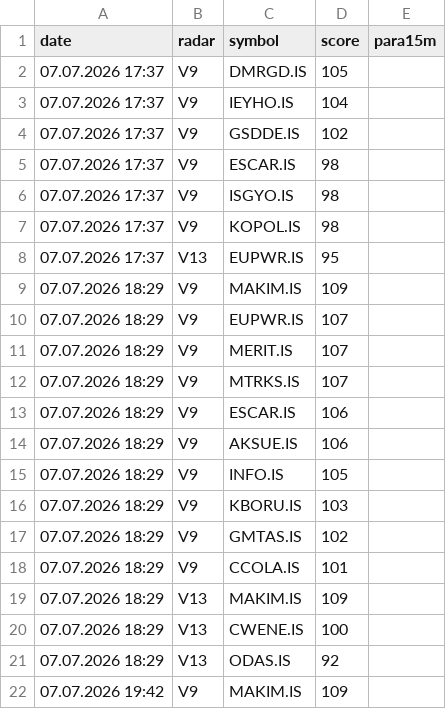
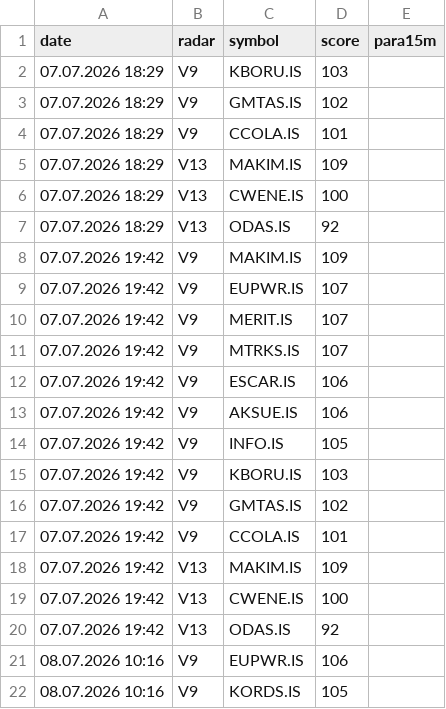
Before and after one commit to gokhan-bist-radar/gokhan-bist-radar, a CSV file: radar_memory.csv, drawn as a sheet; only a part is shown; the shorter side is filled out with more unchanged rows; removed rows and columns are numbered as before the commit, all else as after; the diff covers the shown part only; the diff names each change by its address in the sheet, - before the commit and + after, or states it on an @@ line.

```diff
--- a/radar_memory.csv
+++ b/radar_memory.csv
-row 2: 07.07.2026 17:37 | V9 | DMRGD.IS | 105
-row 3: 07.07.2026 17:37 | V9 | IEYHO.IS | 104
-row 4: 07.07.2026 17:37 | V9 | GSDDE.IS | 102
-row 5: 07.07.2026 17:37 | V9 | ESCAR.IS | 98
-row 6: 07.07.2026 17:37 | V9 | ISGYO.IS | 98
-row 7: 07.07.2026 17:37 | V9 | KOPOL.IS | 98
-row 8: 07.07.2026 17:37 | V13 | EUPWR.IS | 95
-row 9: 07.07.2026 18:29 | V9 | MAKIM.IS | 109
-row 10: 07.07.2026 18:29 | V9 | EUPWR.IS | 107
-row 11: 07.07.2026 18:29 | V9 | MERIT.IS | 107
-row 12: 07.07.2026 18:29 | V9 | MTRKS.IS | 107
-row 13: 07.07.2026 18:29 | V9 | ESCAR.IS | 106
-row 14: 07.07.2026 18:29 | V9 | AKSUE.IS | 106
-row 15: 07.07.2026 18:29 | V9 | INFO.IS | 105
```
Also changed, not shown: 12 added rows elsewhere in this file, radar_performance.csv, radar_signals.csv.
